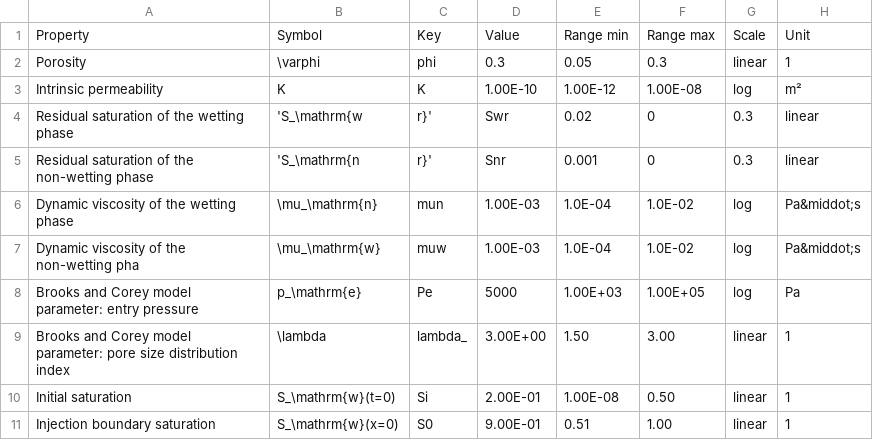
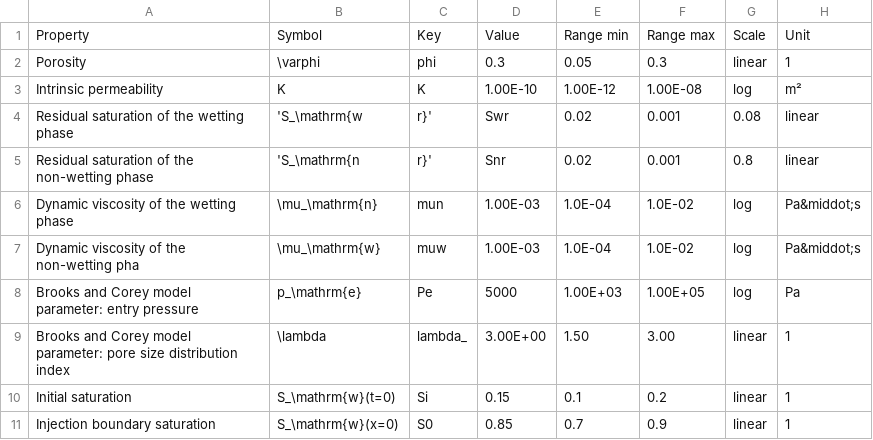
Before and after one commit to jtecklenburg/binder-ogs-requirements, a CSV file: McWorther/parameter.csv, drawn as a sheet; only a part is shown; the diff names each change by its address in the sheet, - before the commit and + after, or states it on an @@ line.

Commit message:
Fixed parameter ranges

```diff
--- a/McWorther/parameter.csv
+++ b/McWorther/parameter.csv
-F4:F5: 0
+F4:F5: 0.001
-G4: 0.3
+G4: 0.08
-E5: 0.001
+E5: 0.02
-G5: 0.3
+G5: 0.8
-D10: 2.00E-01
+D10: 0.15
-E10: 1.00E-08
+E10: 0.1
-F10: 0.50
+F10: 0.2
-D11: 9.00E-01
+D11: 0.85
-E11: 0.51
+E11: 0.7
-F11: 1.00
+F11: 0.9
```
Also changed, not shown: McWorther/parameter_vG.csv, 2 other files.
